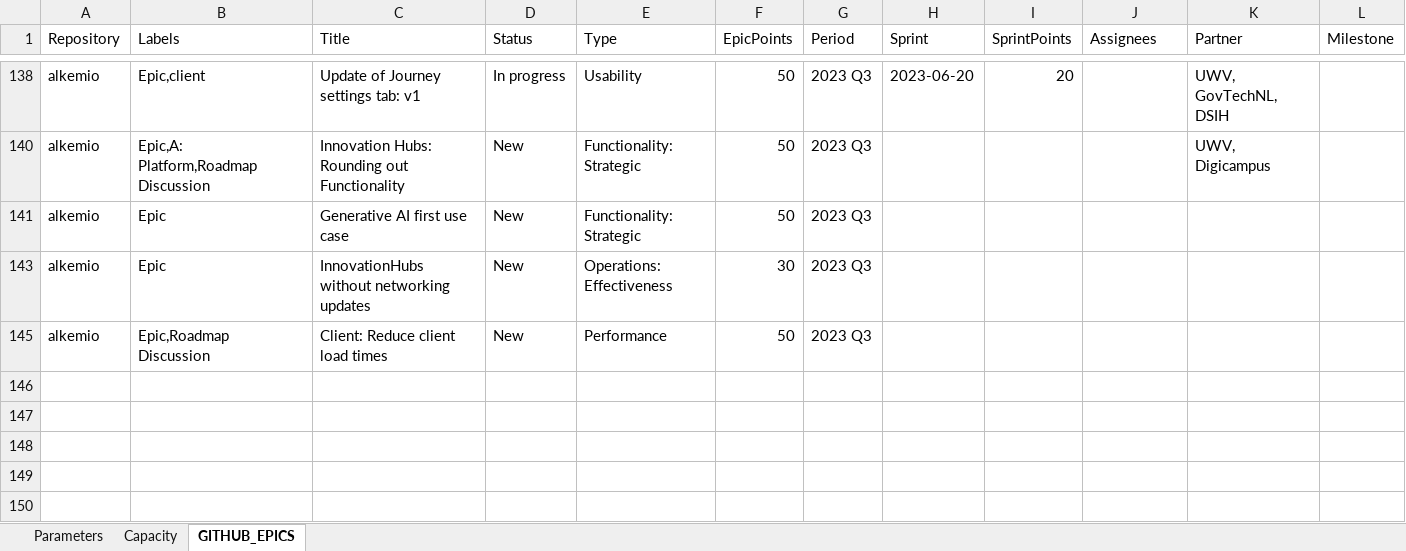
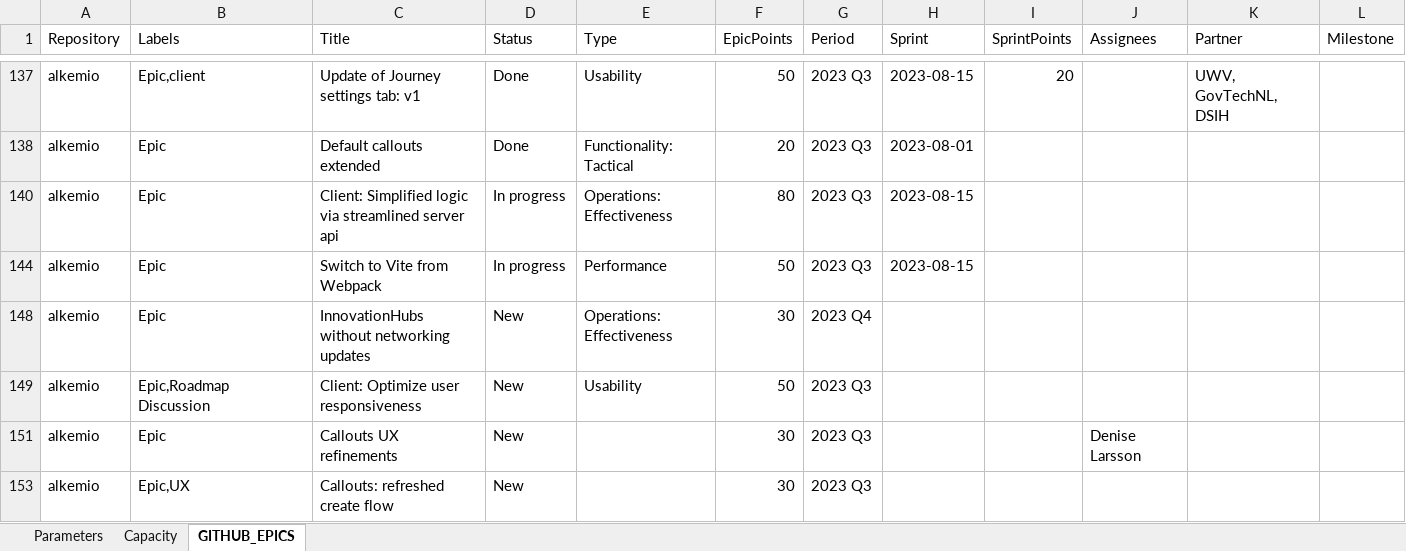
Before and after one commit to alkem-io/github-api, an Excel workbook: capacity-planning-template.xlsx, sheet GITHUB_EPICS, drawn as a sheet; only a part is shown, gaps mark what is left out; values as stored, in another font and other column widths than the file's, no borders; removed rows and columns are numbered as before the commit, all else as after; the diff covers the shown part only; the diff names each change by its address in the sheet, - before the commit and + after, or states it on an @@ line.

```diff
--- a/capacity-planning-template.xlsx (sheet GITHUB_EPICS)
+++ b/capacity-planning-template.xlsx (sheet GITHUB_EPICS)
-D137 (Status): In progress
+D137 (Status): Done
-H137 (Sprint): 2023-06-20
+H137 (Sprint): 2023-08-15
-row 140: alkemio | Epic,A: Platform,Roadmap Discussion | Innovation Hubs: Rounding out Functionality | New | Functionality: Strategic | 50 | 2023 Q3 |  |  |  | UWV, Digicampus
+row 138: alkemio | Epic | Default callouts extended | Done | Functionality: Tactical | 20 | 2023 Q3 | 2023-08-01
+row 140: alkemio | Epic | Client: Simplified logic via streamlined server api | In progress | Operations: Effectiveness | 80 | 2023 Q3 | 2023-08-15
-C144 (Title): Generative AI first use case
+C144 (Title): Switch to Vite from Webpack
-D144 (Status): New
+D144 (Status): In progress
-E144 (Type): Functionality: Strategic
+E144 (Type): Performance
-H144 (Sprint): (empty)
+H144 (Sprint): 2023-08-15
-G148 (Period): 2023 Q3
+G148 (Period): 2023 Q4
-C149 (Title): Client: Reduce client load times
+C149 (Title): Client: Optimize user responsiveness
-E149 (Type): Performance
+E149 (Type): Usability
+row 151: alkemio | Epic | Callouts UX refinements | New |  | 30 | 2023 Q3 |  |  | Denise Larsson
+row 153: alkemio | Epic,UX | Callouts: refreshed create flow | New |  | 30 | 2023 Q3
```
Also changed, not shown: 6 added rows, 10 removed rows and 18 edited cells elsewhere in this sheet, sheet Capacity, sheet Parameters, hidden cells, charts or pictures.
